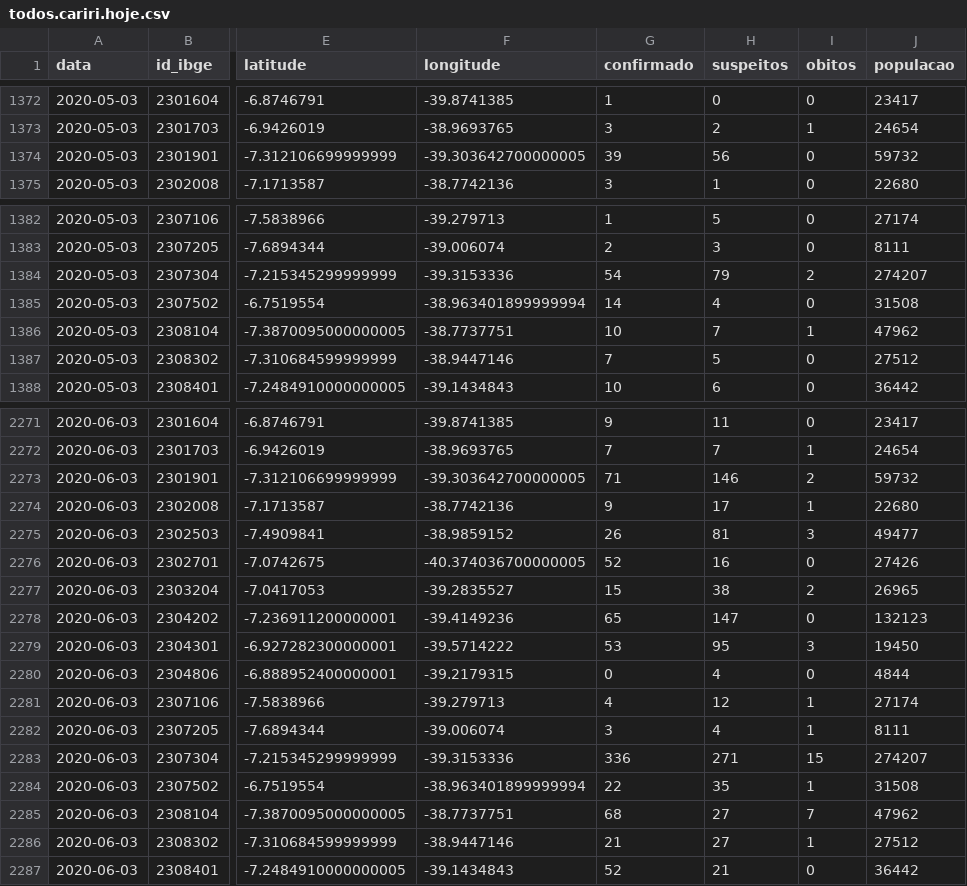
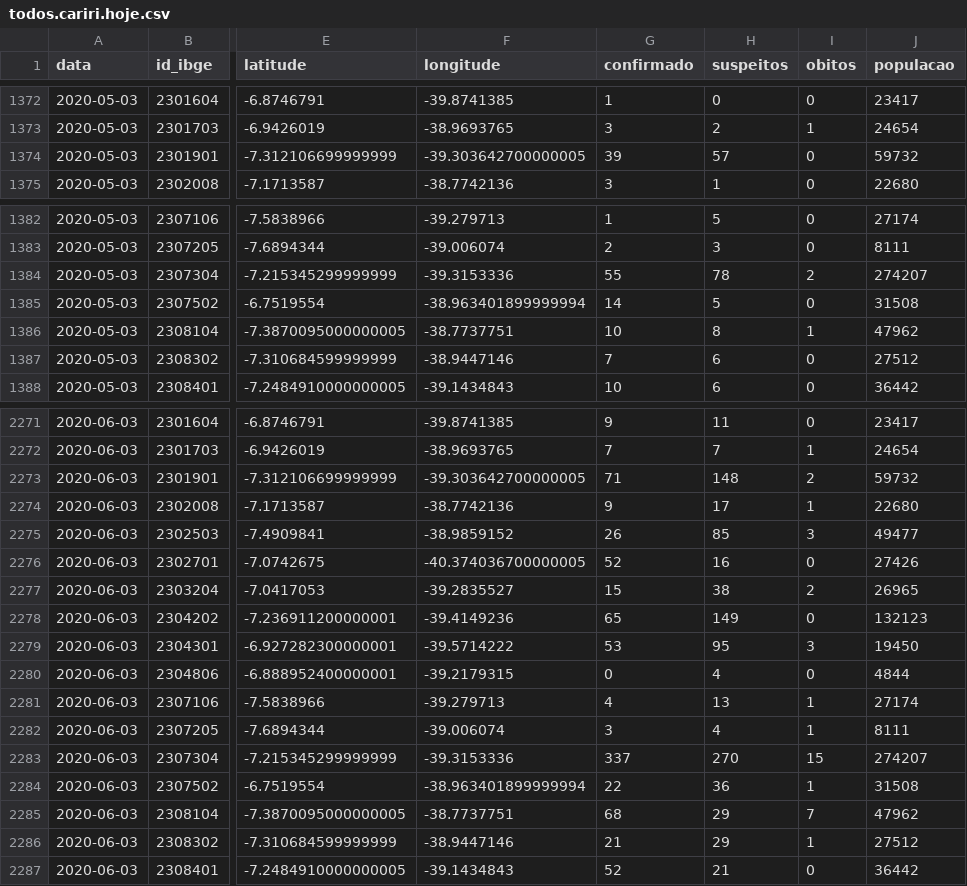
Before and after one commit to rafaelperazzo/covid19, a CSV file: todos.cariri.hoje.csv, drawn as a sheet; only a part is shown, gaps mark what is left out; the diff names each change by its address in the sheet, - before the commit and + after, or states it on an @@ line.

```diff
--- a/todos.cariri.hoje.csv
+++ b/todos.cariri.hoje.csv
-H1374 (suspeitos): 56
+H1374 (suspeitos): 57
-G1384 (confirmado): 54
+G1384 (confirmado): 55
-H1384 (suspeitos): 79
+H1384 (suspeitos): 78
-H1385 (suspeitos): 4
+H1385 (suspeitos): 5
-H1386 (suspeitos): 7
+H1386 (suspeitos): 8
-H1387 (suspeitos): 5
+H1387 (suspeitos): 6
-H2273 (suspeitos): 146
+H2273 (suspeitos): 148
-H2275 (suspeitos): 81
+H2275 (suspeitos): 85
-H2278 (suspeitos): 147
+H2278 (suspeitos): 149
-H2281 (suspeitos): 12
+H2281 (suspeitos): 13
-G2283 (confirmado): 336
+G2283 (confirmado): 337
-H2283 (suspeitos): 271
+H2283 (suspeitos): 270
-H2284 (suspeitos): 35
+H2284 (suspeitos): 36
-H2285:H2286 (suspeitos): 27
+H2285:H2286 (suspeitos): 29
```
Also changed, not shown: 4 other files.
